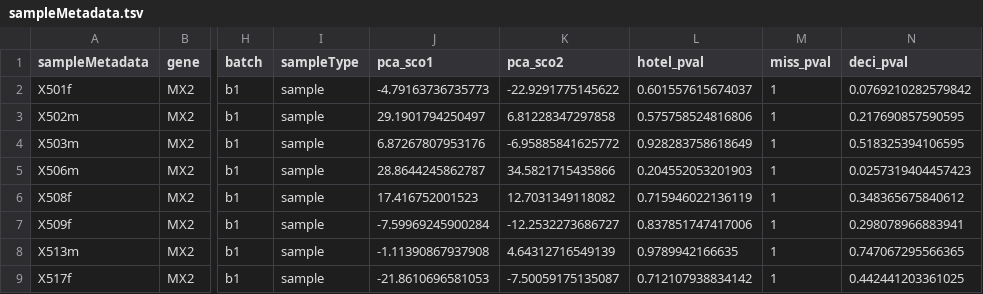
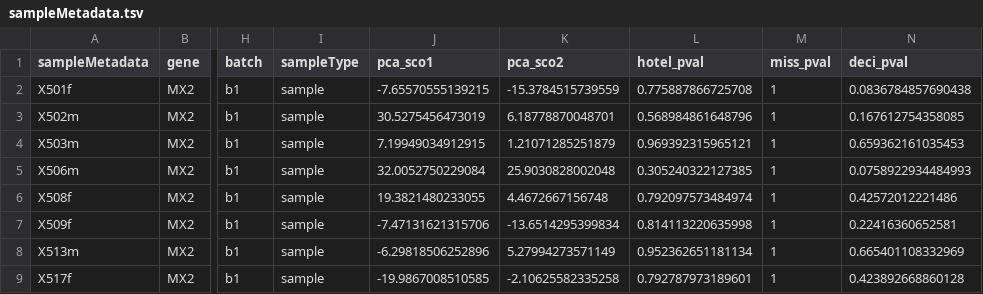
Before and after one commit to ProMetIS/ProMetIS, a TSV file: inst/extdata/2_post_processed/metabolomics_liver_hilic_neg/sampleMetadata.tsv, drawn as a sheet; only a part is shown, gaps mark what is left out; the diff covers the shown part only; the diff names each change by its address in the sheet, - before the commit and + after, or states it on an @@ line.

```diff
--- a/inst/extdata/2_post_processed/metabolomics_liver_hilic_neg/sampleMetadata.tsv
+++ b/inst/extdata/2_post_processed/metabolomics_liver_hilic_neg/sampleMetadata.tsv
-J2 (pca_sco1): -4.79163736735773
+J2 (pca_sco1): -7.65570555139215
-K2 (pca_sco2): -22.9291775145622
+K2 (pca_sco2): -15.3784515739559
-L2 (hotel_pval): 0.601557615674037
+L2 (hotel_pval): 0.775887866725708
-N2 (deci_pval): 0.0769210282579842
+N2 (deci_pval): 0.0836784857690438
-J3 (pca_sco1): 29.1901794250497
+J3 (pca_sco1): 30.5275456473019
-K3 (pca_sco2): 6.81228347297858
+K3 (pca_sco2): 6.18778870048701
-L3 (hotel_pval): 0.575758524816806
+L3 (hotel_pval): 0.568984861648796
-N3 (deci_pval): 0.217690857590595
+N3 (deci_pval): 0.167612754358085
-J4 (pca_sco1): 6.87267807953176
+J4 (pca_sco1): 7.19949034912915
-K4 (pca_sco2): -6.95885841625772
+K4 (pca_sco2): 1.21071285251879
-L4 (hotel_pval): 0.928283758618649
+L4 (hotel_pval): 0.969392315965121
-N4 (deci_pval): 0.518325394106595
+N4 (deci_pval): 0.659362161035453
-J5 (pca_sco1): 28.8644245862787
+J5 (pca_sco1): 32.0052750229084
-K5 (pca_sco2): 34.5821715435866
+K5 (pca_sco2): 25.9030828002048
-L5 (hotel_pval): 0.204552053201903
+L5 (hotel_pval): 0.305240322127385
-N5 (deci_pval): 0.0257319404457423
+N5 (deci_pval): 0.0758922934484993
-J6 (pca_sco1): 17.416752001523
+J6 (pca_sco1): 19.3821480233055
-K6 (pca_sco2): 12.7031349118082
+K6 (pca_sco2): 4.4672667156748
-L6 (hotel_pval): 0.715946022136119
+L6 (hotel_pval): 0.792097573484974
-N6 (deci_pval): 0.348365675840612
+N6 (deci_pval): 0.42572012221486
-J7 (pca_sco1): -7.59969245900284
+J7 (pca_sco1): -7.47131621315706
-K7 (pca_sco2): -12.2532273686727
+K7 (pca_sco2): -13.6514295399834
-L7 (hotel_pval): 0.837851747417006
+L7 (hotel_pval): 0.814113220635998
-N7 (deci_pval): 0.298078966883941
+N7 (deci_pval): 0.22416360652581
-J8 (pca_sco1): -1.11390867937908
+J8 (pca_sco1): -6.29818506252896
-K8 (pca_sco2): 4.64312716549139
+K8 (pca_sco2): 5.27994273571149
-L8 (hotel_pval): 0.9789942166635
+L8 (hotel_pval): 0.952362651181134
-N8 (deci_pval): 0.747067295566365
+N8 (deci_pval): 0.665401108332969
-J9 (pca_sco1): -21.8610696581053
+J9 (pca_sco1): -19.9867008510585
-K9 (pca_sco2): -7.50059175135087
+K9 (pca_sco2): -2.10625582335258
-L9 (hotel_pval): 0.712107938834142
+L9 (hotel_pval): 0.792787973189601
-N9 (deci_pval): 0.442441203361025
+N9 (deci_pval): 0.423892668860128
```
Also changed, not shown: 136 edited cells elsewhere in this file, inst/extdata/2_post_processed/metabolomics_liver_c18hyper_pos/sampleMetadata.tsv, inst/extdata/2_post_processed/metabolomics_plasma_c18acqui_neg/sampleMetadata.tsv, 21 other files.
